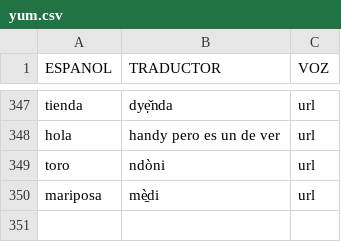
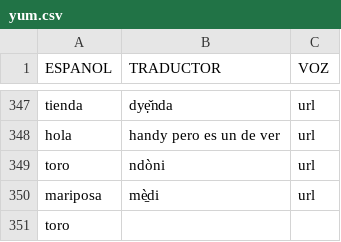
Before and after one commit to damaonihokani-cyber/diccionario, a CSV file: yum.csv, drawn as a sheet; only a part is shown, gaps mark what is left out; the diff names each change by its address in the sheet, - before the commit and + after, or states it on an @@ line.

Commit message:
Actualización con BOM UTF-8 para Ñaño Otomí - 2026-09-10T22:43:33.617Z

```diff
--- a/yum.csv
+++ b/yum.csv
+row 351: toro
```
